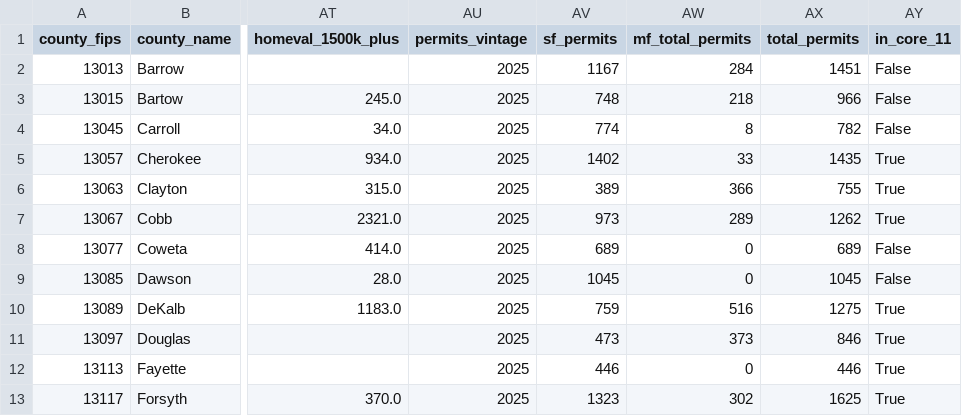
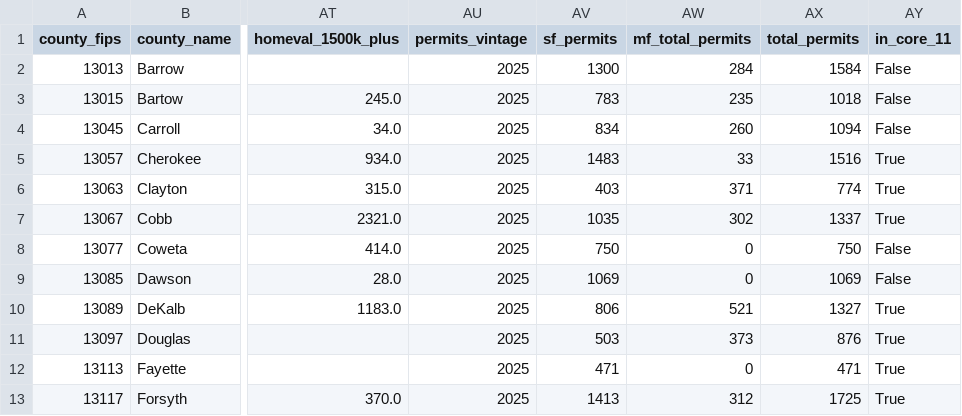
Before and after one commit to arc-research-analytics/21-county, a CSV file: data/output/housing.csv, drawn as a sheet; only a part is shown, gaps mark what is left out; the diff covers the shown part only; the diff names each change by its address in the sheet, - before the commit and + after, or states it on an @@ line.

```diff
--- a/data/output/housing.csv
+++ b/data/output/housing.csv
-AV2 (sf_permits): 1167
+AV2 (sf_permits): 1300
-AX2 (total_permits): 1451
+AX2 (total_permits): 1584
-AV3 (sf_permits): 748
+AV3 (sf_permits): 783
-AW3 (mf_total_permits): 218
+AW3 (mf_total_permits): 235
-AX3 (total_permits): 966
+AX3 (total_permits): 1018
-AV4 (sf_permits): 774
+AV4 (sf_permits): 834
-AW4 (mf_total_permits): 8
+AW4 (mf_total_permits): 260
-AX4 (total_permits): 782
+AX4 (total_permits): 1094
-AV5 (sf_permits): 1402
+AV5 (sf_permits): 1483
-AX5 (total_permits): 1435
+AX5 (total_permits): 1516
-AV6 (sf_permits): 389
+AV6 (sf_permits): 403
-AW6 (mf_total_permits): 366
+AW6 (mf_total_permits): 371
-AX6 (total_permits): 755
+AX6 (total_permits): 774
-AV7 (sf_permits): 973
+AV7 (sf_permits): 1035
-AW7 (mf_total_permits): 289
+AW7 (mf_total_permits): 302
-AX7 (total_permits): 1262
+AX7 (total_permits): 1337
-AV8 (sf_permits): 689
+AV8 (sf_permits): 750
-AX8 (total_permits): 689
+AX8 (total_permits): 750
-AV9 (sf_permits): 1045
+AV9 (sf_permits): 1069
-AX9 (total_permits): 1045
+AX9 (total_permits): 1069
-AV10 (sf_permits): 759
+AV10 (sf_permits): 806
-AW10 (mf_total_permits): 516
+AW10 (mf_total_permits): 521
-AX10 (total_permits): 1275
+AX10 (total_permits): 1327
-AV11 (sf_permits): 473
+AV11 (sf_permits): 503
-AX11 (total_permits): 846
+AX11 (total_permits): 876
-AV12 (sf_permits): 446
+AV12 (sf_permits): 471
-AX12 (total_permits): 446
+AX12 (total_permits): 471
-AV13 (sf_permits): 1323
+AV13 (sf_permits): 1413
-AW13 (mf_total_permits): 302
+AW13 (mf_total_permits): 312
-AX13 (total_permits): 1625
+AX13 (total_permits): 1725
```
Also changed, not shown: 21 edited cells elsewhere in this file, data/output/health.csv, data/output/permits.csv, 1 other file.
